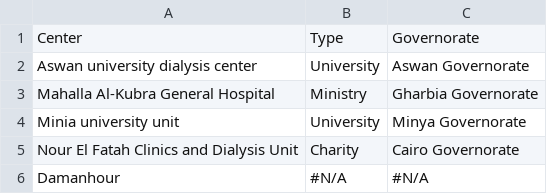
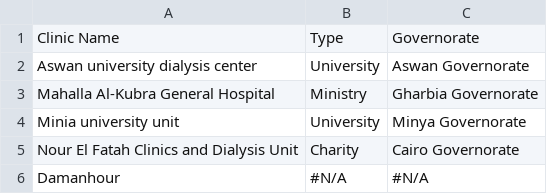
Before and after one commit to boody500/dashboard, a CSV file: Centers.csv, drawn as a sheet; only a part is shown.

Commit message:
Add files via upload

```diff
--- a/Centers.csv
+++ b/Centers.csv
@@ -1,2 +1,2 @@
-Center,Type,Governorate
+Clinic Name,Type,Governorate
 Aswan university dialysis center ,University,Aswan Governorate
```
